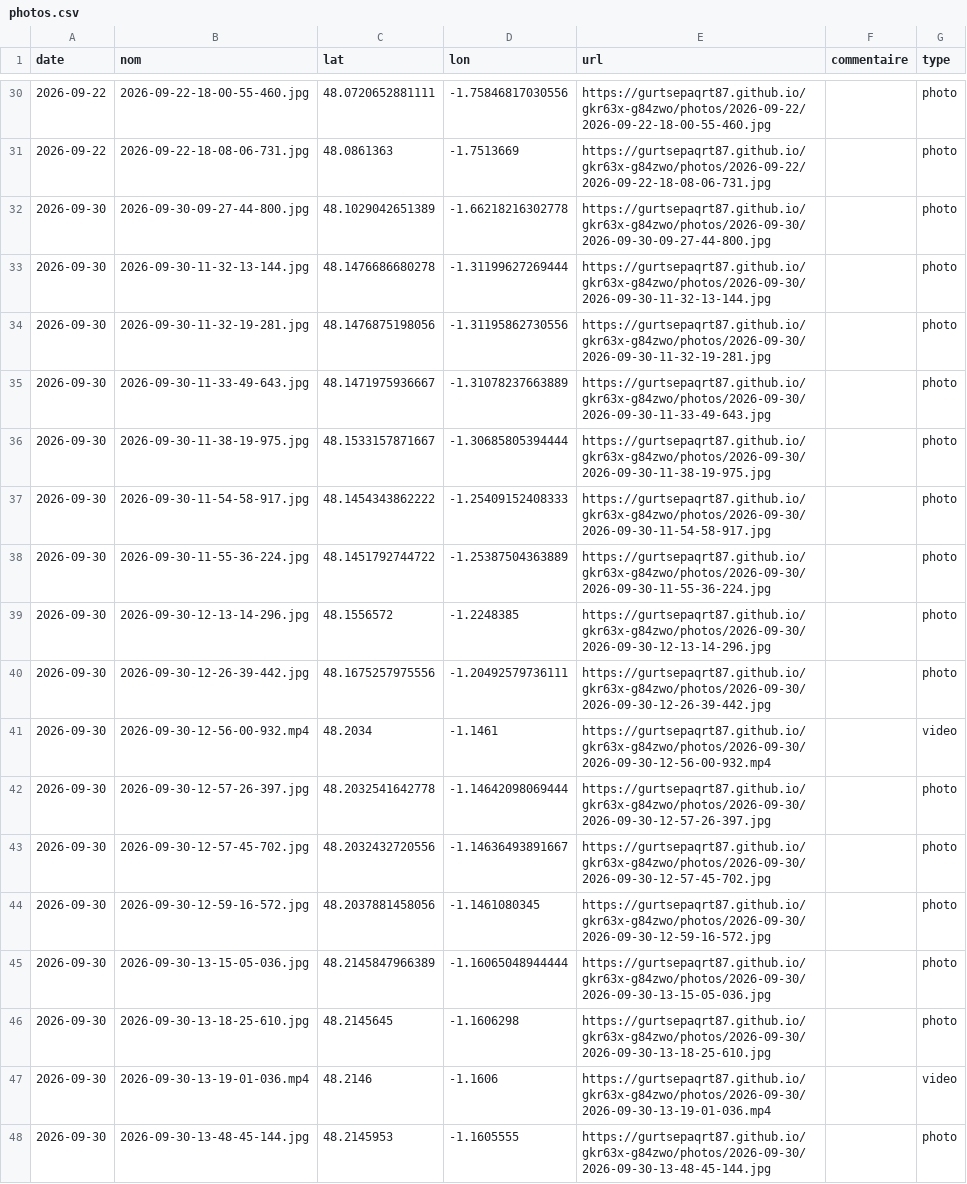
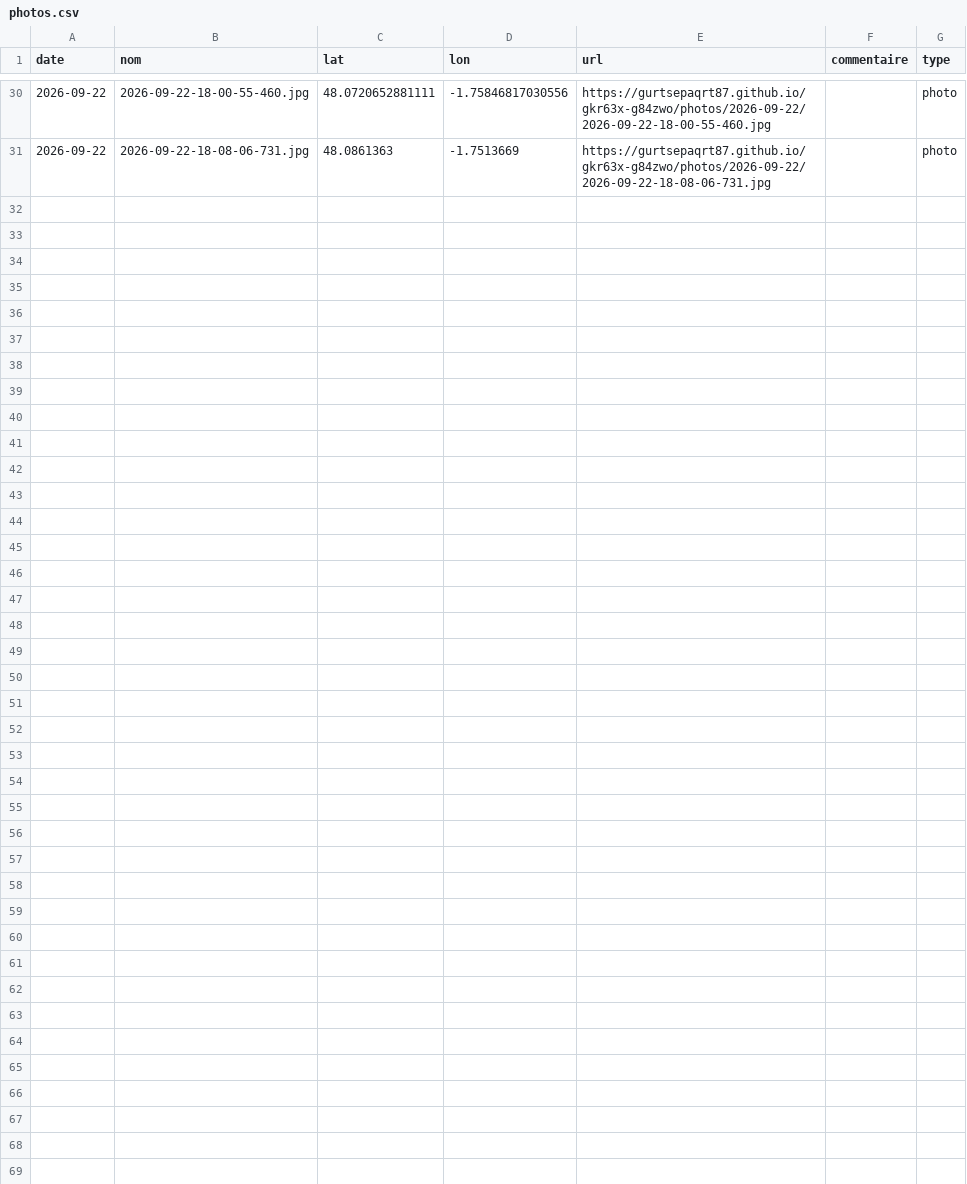
Before and after one commit to gurtsepaqrt87/gkr63x-g84zwo, a CSV file: photos.csv, drawn as a sheet; only a part is shown, gaps mark what is left out.

```diff
--- a/photos.csv
+++ b/photos.csv
@@ -31,18 +31 @@ date,nom,lat,lon,url,commentaire,type
 2026-09-22,2026-09-22-18-08-06-731.jpg,48.0861363,-1.7513669,https://gurtsepaqrt87.github.io/gkr63x-g84zwo/photos/2026-09-22/2026-09-22-18-08-06-731.jpg,,photo
-2026-09-30,2026-09-30-09-27-44-800.jpg,48.1029042651389,-1.66218216302778,https://gurtsepaqrt87.github.io/gkr63x-g84zwo/photos/2026-09-30/2026-09-30-09-27-44-800.jpg,,photo
-2026-09-30,2026-09-30-11-32-13-144.jpg,48.1476686680278,-1.31199627269444,https://gurtsepaqrt87.github.io/gkr63x-g84zwo/photos/2026-09-30/2026-09-30-11-32-13-144.jpg,,photo
-2026-09-30,2026-09-30-11-32-19-281.jpg,48.1476875198056,-1.31195862730556,https://gurtsepaqrt87.github.io/gkr63x-g84zwo/photos/2026-09-30/2026-09-30-11-32-19-281.jpg,,photo
-2026-09-30,2026-09-30-11-33-49-643.jpg,48.1471975936667,-1.31078237663889,https://gurtsepaqrt87.github.io/gkr63x-g84zwo/photos/2026-09-30/2026-09-30-11-33-49-643.jpg,,photo
-2026-09-30,2026-09-30-11-38-19-975.jpg,48.1533157871667,-1.30685805394444,https://gurtsepaqrt87.github.io/gkr63x-g84zwo/photos/2026-09-30/2026-09-30-11-38-19-975.jpg,,photo
-2026-09-30,2026-09-30-11-54-58-917.jpg,48.1454343862222,-1.25409152408333,https://gurtsepaqrt87.github.io/gkr63x-g84zwo/photos/2026-09-30/2026-09-30-11-54-58-917.jpg,,photo
-2026-09-30,2026-09-30-11-55-36-224.jpg,48.1451792744722,-1.25387504363889,https://gurtsepaqrt87.github.io/gkr63x-g84zwo/photos/2026-09-30/2026-09-30-11-55-36-224.jpg,,photo
-2026-09-30,2026-09-30-12-13-14-296.jpg,48.1556572,-1.2248385,https://gurtsepaqrt87.github.io/gkr63x-g84zwo/photos/2026-09-30/2026-09-30-12-13-14-296.jpg,,photo
-2026-09-30,2026-09-30-12-26-39-442.jpg,48.1675257975556,-1.20492579736111,https://gurtsepaqrt87.github.io/gkr63x-g84zwo/photos/2026-09-30/2026-09-30-12-26-39-442.jpg,,photo
-2026-09-30,2026-09-30-12-56-00-932.mp4,48.2034,-1.1461,https://gurtsepaqrt87.github.io/gkr63x-g84zwo/photos/2026-09-30/2026-09-30-12-56-00-932.mp4,,video
-2026-09-30,2026-09-30-12-57-26-397.jpg,48.2032541642778,-1.14642098069444,https://gurtsepaqrt87.github.io/gkr63x-g84zwo/photos/2026-09-30/2026-09-30-12-57-26-397.jpg,,photo
-2026-09-30,2026-09-30-12-57-45-702.jpg,48.2032432720556,-1.14636493891667,https://gurtsepaqrt87.github.io/gkr63x-g84zwo/photos/2026-09-30/2026-09-30-12-57-45-702.jpg,,photo
-2026-09-30,2026-09-30-12-59-16-572.jpg,48.2037881458056,-1.1461080345,https://gurtsepaqrt87.github.io/gkr63x-g84zwo/photos/2026-09-30/2026-09-30-12-59-16-572.jpg,,photo
-2026-09-30,2026-09-30-13-15-05-036.jpg,48.2145847966389,-1.16065048944444,https://gurtsepaqrt87.github.io/gkr63x-g84zwo/photos/2026-09-30/2026-09-30-13-15-05-036.jpg,,photo
-2026-09-30,2026-09-30-13-18-25-610.jpg,48.2145645,-1.1606298,https://gurtsepaqrt87.github.io/gkr63x-g84zwo/photos/2026-09-30/2026-09-30-13-18-25-610.jpg,,photo
-2026-09-30,2026-09-30-13-19-01-036.mp4,48.2146,-1.1606,https://gurtsepaqrt87.github.io/gkr63x-g84zwo/photos/2026-09-30/2026-09-30-13-19-01-036.mp4,,video
-2026-09-30,2026-09-30-13-48-45-144.jpg,48.2145953,-1.1605555,https://gurtsepaqrt87.github.io/gkr63x-g84zwo/photos/2026-09-30/2026-09-30-13-48-45-144.jpg,,photo
```
Also changed, not shown: 21 other files.
